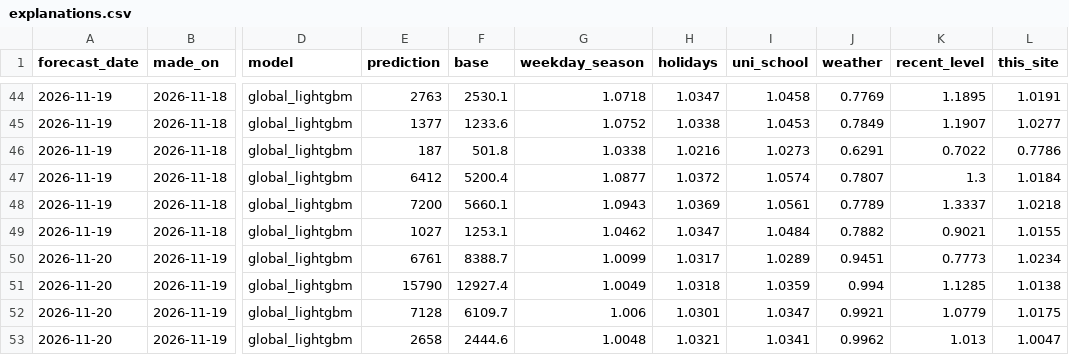
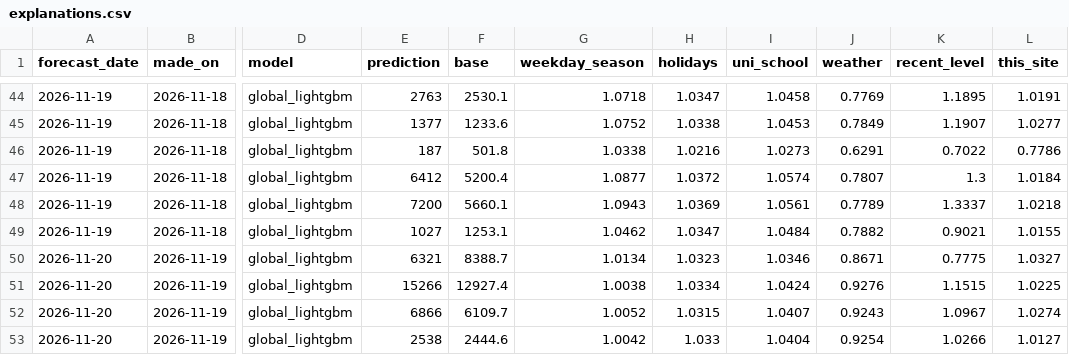
Before and after one commit to annikahackenberg/muenster-cycling-data, a CSV file: forecasts/explanations.csv, drawn as a sheet; only a part is shown, gaps mark what is left out; the diff covers the shown part only; the diff names each change by its address in the sheet, - before the commit and + after, or states it on an @@ line.

```diff
--- a/forecasts/explanations.csv
+++ b/forecasts/explanations.csv
-E50 (prediction): 6761
+E50 (prediction): 6321
-G50 (weekday_season): 1.0099
+G50 (weekday_season): 1.0134
-H50 (holidays): 1.0317
+H50 (holidays): 1.0323
-I50 (uni_school): 1.0289
+I50 (uni_school): 1.0346
-J50 (weather): 0.9451
+J50 (weather): 0.8671
-K50 (recent_level): 0.7773
+K50 (recent_level): 0.7775
-L50 (this_site): 1.0234
+L50 (this_site): 1.0327
-E51 (prediction): 15790
+E51 (prediction): 15266
-G51 (weekday_season): 1.0049
+G51 (weekday_season): 1.0038
-H51 (holidays): 1.0318
+H51 (holidays): 1.0334
-I51 (uni_school): 1.0359
+I51 (uni_school): 1.0424
-J51 (weather): 0.994
+J51 (weather): 0.9276
-K51 (recent_level): 1.1285
+K51 (recent_level): 1.1515
-L51 (this_site): 1.0138
+L51 (this_site): 1.0225
-E52 (prediction): 7128
+E52 (prediction): 6866
-G52 (weekday_season): 1.006
+G52 (weekday_season): 1.0052
-H52 (holidays): 1.0301
+H52 (holidays): 1.0315
-I52 (uni_school): 1.0347
+I52 (uni_school): 1.0407
-J52 (weather): 0.9921
+J52 (weather): 0.9243
-K52 (recent_level): 1.0779
+K52 (recent_level): 1.0967
-L52 (this_site): 1.0175
+L52 (this_site): 1.0274
-E53 (prediction): 2658
+E53 (prediction): 2538
-G53 (weekday_season): 1.0048
+G53 (weekday_season): 1.0042
-H53 (holidays): 1.0321
+H53 (holidays): 1.033
-I53 (uni_school): 1.0341
+I53 (uni_school): 1.0404
-J53 (weather): 0.9962
+J53 (weather): 0.9254
-K53 (recent_level): 1.013
+K53 (recent_level): 1.0266
-L53 (this_site): 1.0047
+L53 (this_site): 1.0127
```
Also changed, not shown: 138 edited cells elsewhere in this file, forecasts/forecasts.csv, forecasts/sites_forecasts.csv.
